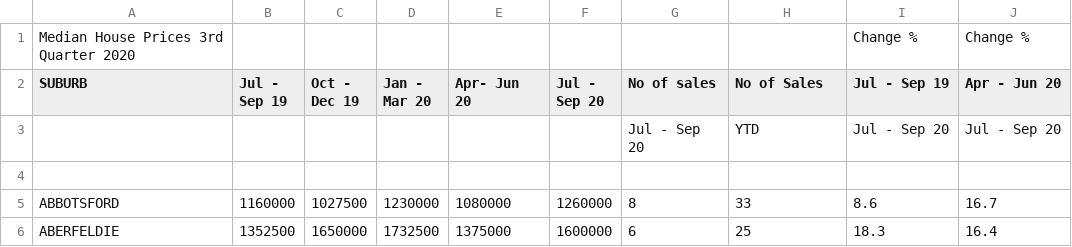
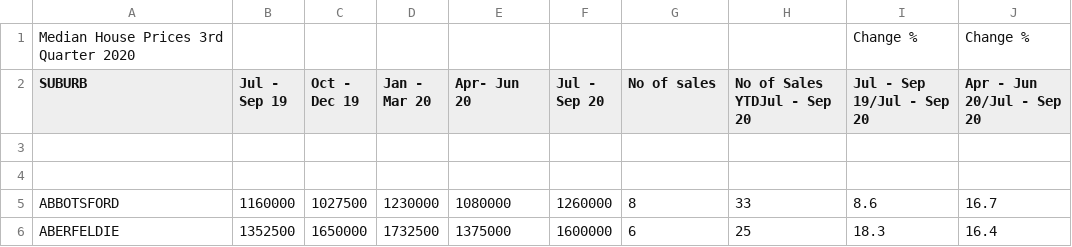
Before and after one commit to ebud0001/fit3179-homework3, a CSV file: VIC_House_Medians3rdQtr2020.csv, drawn as a sheet; only a part is shown.

Commit message:
Update VIC_House_Medians3rdQtr2020.csv

```diff
--- a/VIC_House_Medians3rdQtr2020.csv
+++ b/VIC_House_Medians3rdQtr2020.csv
@@ -1,4 +1,4 @@
 Median House Prices 3rd Quarter 2020,,,,,,,,Change %,Change %,,,,,,,,,,,,,,,,,,,,,,,,,,,,,
-SUBURB,Jul - Sep 19,Oct - Dec 19,Jan - Mar 20,Apr- Jun 20,Jul - Sep 20,No of sales ,No of Sales ,Jul - Sep 19,Apr - Jun 20,,,,,,,,,,,,,,,,,,,,,,,,,,,,,
-,,,,,,Jul - Sep 20,YTD,Jul - Sep 20,Jul - Sep 20,,,,,,,,,,,,,,,,,,,,,,,,,,,,,
+SUBURB,Jul - Sep 19,Oct - Dec 19,Jan - Mar 20,Apr- Jun 20,Jul - Sep 20,No of sales ,No of Sales YTDJul - Sep 20,Jul - Sep 19/Jul - Sep 20,Apr - Jun 20/Jul - Sep 20,,,,,,,,,,,,,,,,,,,,,,,,,,,,,
+,,,,,,
 ,,,,,,,,,,,,,,,,,,,,,,,,,,,,,,,,,,,,,,
```
